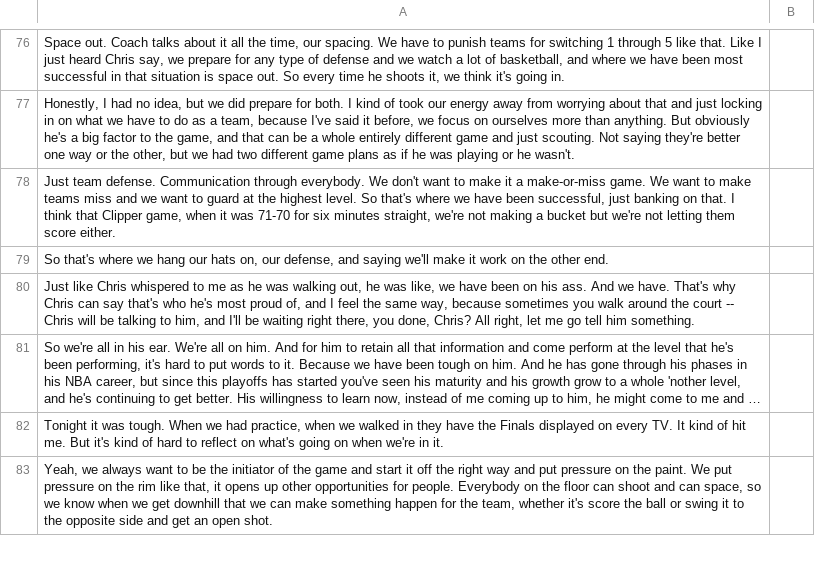
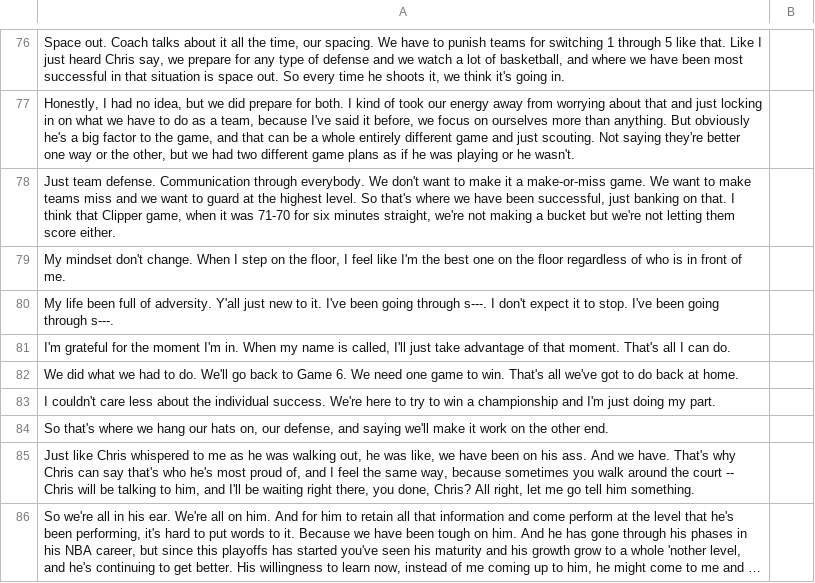
Before and after one commit to DerekLii/Aura-Calculator, a CSV file: data/dataset4.csv, drawn as a sheet; only a part is shown, gaps mark what is left out; the shorter side is filled out with more unchanged rows; long unchanged cells end in …; the diff names each change by its address in the sheet, - before the commit and + after, or states it on an @@ line.

```diff
--- a/data/dataset4.csv
+++ b/data/dataset4.csv
+row 79: My mindset don't change. When I step on the floor, I feel like I'm the best one on the floor regardless of who is in front of me.
+row 80: My life been full of adversity. Y'all just new to it. I've been going through s---. I don't expect it to stop. I've been going through s---.
+row 81: I'm grateful for the moment I'm in. When my name is called, I'll just take advantage of that moment. That's all I can do.
+row 82: We did what we had to do. We'll go back to Game 6. We need one game to win. That's all we've got to do back at home.
+row 83: I couldn't care less about the individual success. We're here to try to win a championship and I'm just doing my part.
```
Also changed, not shown: data/dataset1.csv, data/dataset2.csv, 3 other files.
